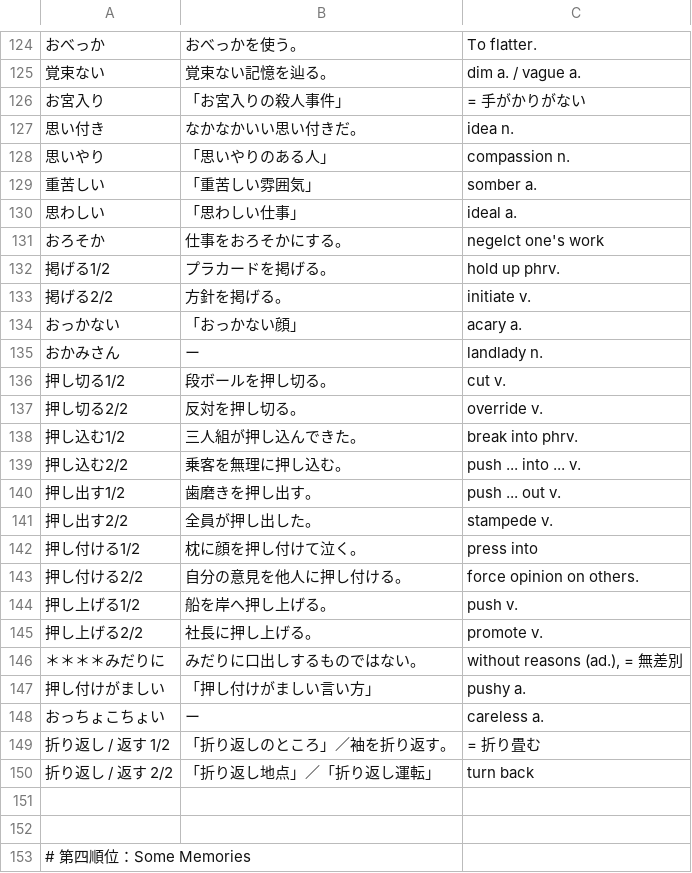
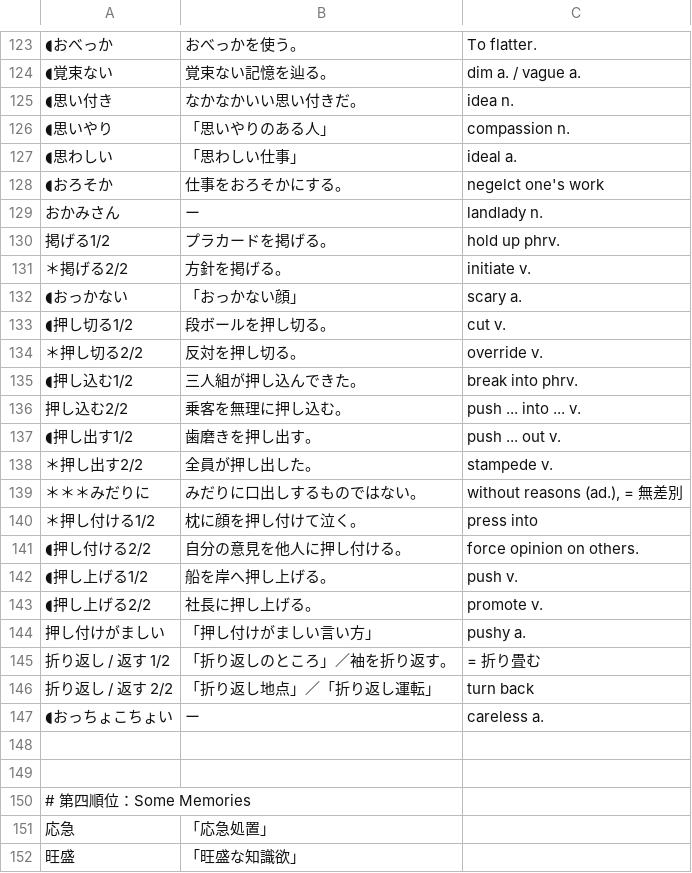
Before and after one commit to Koar-create/Anki, a CSV file: N1/N1.Unit3.Next Time：2025-06-26(1.3rd of 3).csv (was N1/N1.Unit3.Next Time：2025-06-24(1.1st of 3).csv), drawn as a sheet; only a part is shown, gaps mark what is left out; the shorter side is filled out with more unchanged rows; the diff covers the shown part only.

```diff
--- a/N1/N1.Unit3.Next Time：2025-06-24(1.1st of 3).csv
+++ b/N1/N1.Unit3.Next Time：2025-06-26(1.3rd of 3).csv
@@ -130,8 +135,7 @@
-おべっか,おべっかを使う。,To flatter.
-覚束ない,覚束ない記憶を辿る。,dim a. / vague a.
-お宮入り,「お宮入りの殺人事件」,= 手がかりがない
-思い付き,なかなかいい思い付きだ。,idea n.
-思いやり,「思いやりのある人」,compassion n.
-重苦しい,「重苦しい雰囲気」,somber a.
-思わしい,「思わしい仕事」,ideal a.
-おろそか,仕事をおろそかにする。,negelct one's work
+◖おべっか,おべっかを使う。,To flatter.
+◖覚束ない,覚束ない記憶を辿る。,dim a. / vague a.
+◖思い付き,なかなかいい思い付きだ。,idea n.
+◖思いやり,「思いやりのある人」,compassion n.
+◖思わしい,「思わしい仕事」,ideal a.
+◖おろそか,仕事をおろそかにする。,negelct one's work
+おかみさん,ー,landlady n.
@@ -139,6 +143,5 @@
-掲げる2/2,方針を掲げる。,initiate v.
-おっかない,「おっかない顔」,acary a.
-おかみさん,ー,landlady n.
-押し切る1/2,段ボールを押し切る。,cut v.
-押し切る2/2,反対を押し切る。,override v.
-押し込む1/2,三人組が押し込んできた。,break into phrv.
+＊掲げる2/2,方針を掲げる。,initiate v.
+◖おっかない,「おっかない顔」,scary a.
+◖押し切る1/2,段ボールを押し切る。,cut v.
+＊押し切る2/2,反対を押し切る。,override v.
+◖押し込む1/2,三人組が押し込んできた。,break into phrv.
@@ -146,12 +149,12 @@
-押し出す1/2,歯磨きを押し出す。,push ... out v.
-押し出す2/2,全員が押し出した。,stampede v.
-押し付ける1/2,枕に顔を押し付けて泣く。,press into
-押し付ける2/2,自分の意見を他人に押し付ける。,force opinion on others.
-押し上げる1/2,船を岸へ押し上げる。,push v.
-押し上げる2/2,社長に押し上げる。,promote v.
-＊＊＊＊みだりに,みだりに口出しするものではない。,"without reasons (ad.), = 無差別"
+◖押し出す1/2,歯磨きを押し出す。,push ... out v.
+＊押し出す2/2,全員が押し出した。,stampede v.
+＊＊＊みだりに,みだりに口出しするものではない。,"without reasons (ad.), = 無差別"
+＊押し付ける1/2,枕に顔を押し付けて泣く。,press into
+◖押し付ける2/2,自分の意見を他人に押し付ける。,force opinion on others.
+◖押し上げる1/2,船を岸へ押し上げる。,push v.
+◖押し上げる2/2,社長に押し上げる。,promote v.
 押し付けがましい,「押し付けがましい言い方」,pushy a.
-おっちょこちょい,ー,careless a.
 折り返し / 返す 1/2,「折り返しのところ」／袖を折り返す。,= 折り畳む
 折り返し / 返す 2/2,「折り返し地点」／「折り返し運転」,turn back
+◖おっちょこちょい,ー,careless a.
 ,,
```
Also changed, not shown: 27 added rows, 22 removed rows, 5 moved rows and 6 edited cells elsewhere in this file, N2/N2.06-14 Next Time：2025-06-27(2.2nd of 2).csv, N2/N2.06-21 Next Time：2025-07-01(2.1st of 2).csv, 31 other files.
